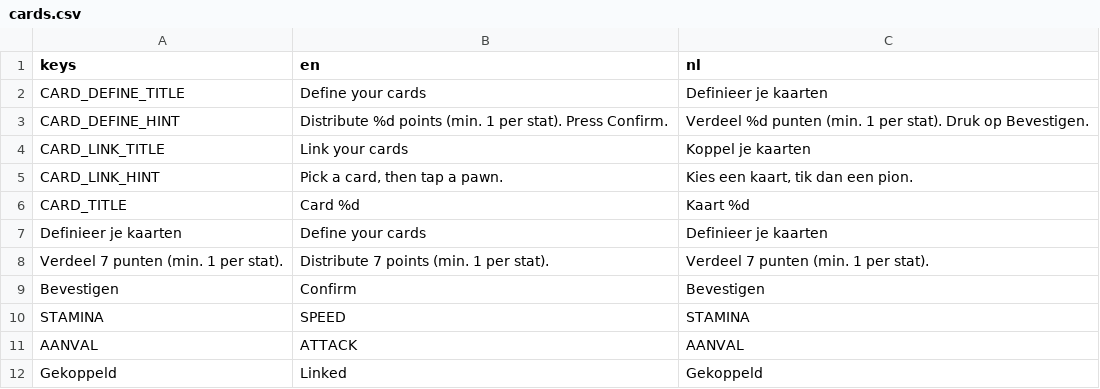
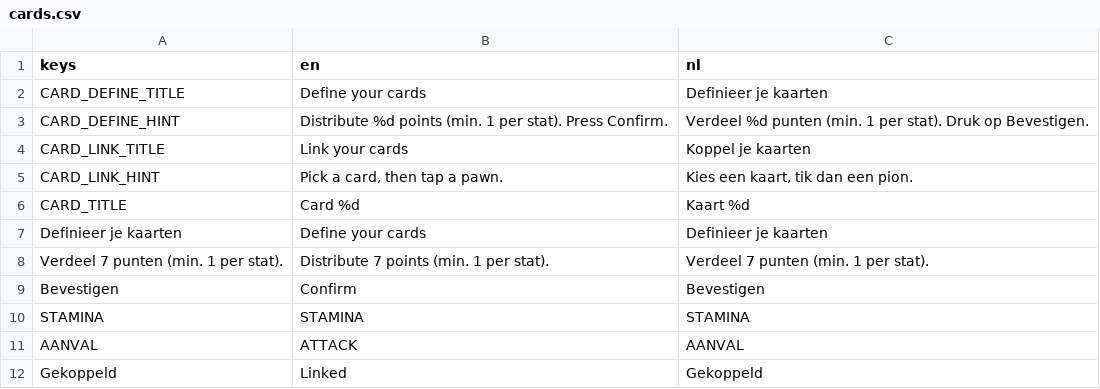
Before and after one commit to maxnieuwenhuijs/fogofwar-godot, a CSV file: i18n/fragments/cards.csv, drawn as a sheet.

```diff
--- a/i18n/fragments/cards.csv
+++ b/i18n/fragments/cards.csv
@@ -9,3 +9,3 @@ Verdeel 7 punten (min. 1 per stat).,Distribute 7 points (min. 1 per stat).,Verde
 Bevestigen,Confirm,Bevestigen
-STAMINA,SPEED,STAMINA
+STAMINA,STAMINA,STAMINA
 AANVAL,ATTACK,AANVAL
```
Also changed, not shown: i18n/fragments/constants.csv, i18n/fragments/game.csv, 15 other files.
